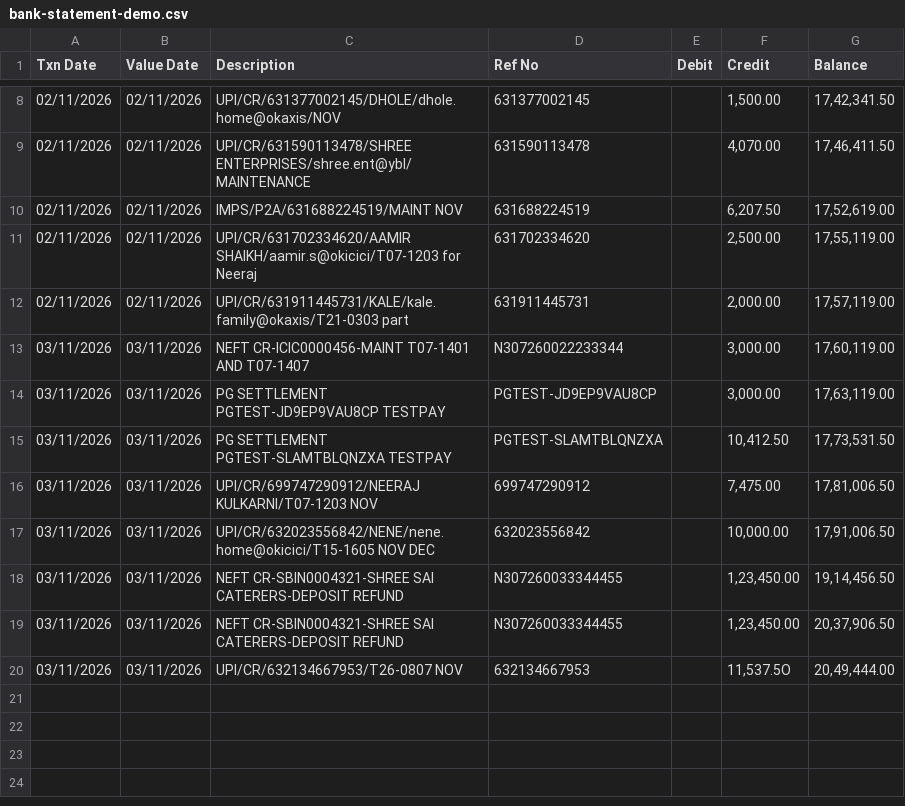
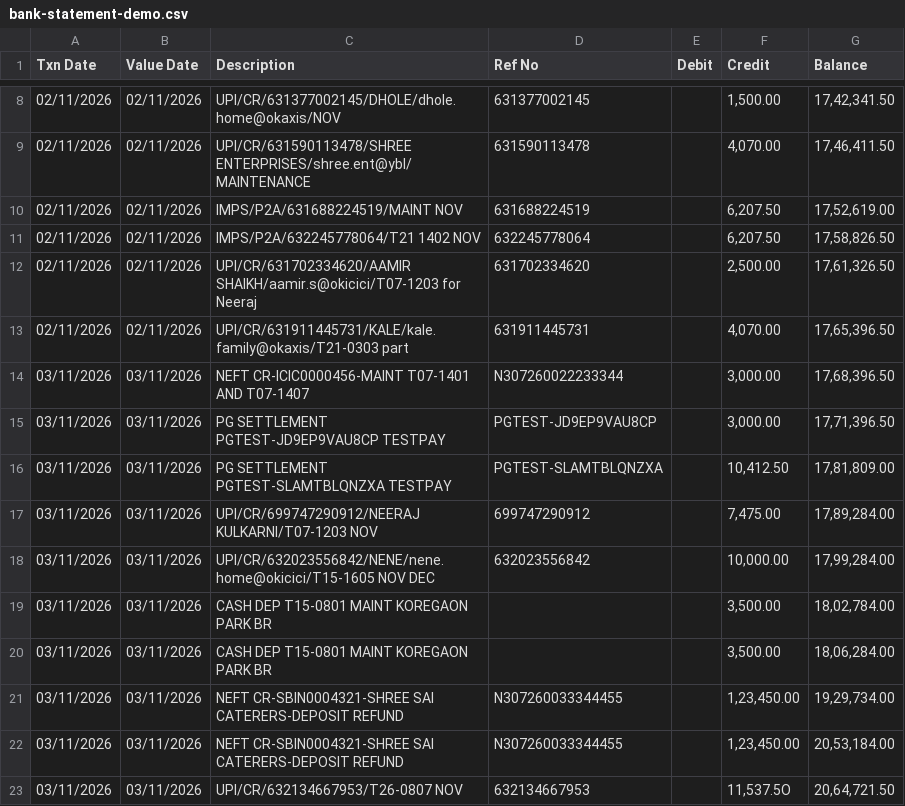
Before and after one commit to ManiraM-1/isocode-township, a CSV file: samples/bank-statement-demo.csv, drawn as a sheet; only a part is shown, gaps mark what is left out.

Commit message:
test(matching): cover possible duplicates and ignored amounts in the sample
Adds a repeated cash deposit without a UTR (possible duplicate), a
reference with an amount shared by two flats, and an agreeing reference
and UPI ID whose amount points elsewhere; expected counts updated.

```diff
--- a/samples/bank-statement-demo.csv
+++ b/samples/bank-statement-demo.csv
@@ -10,11 +10,14 @@
 02/11/2026,02/11/2026,IMPS/P2A/631688224519/MAINT NOV,631688224519,,"6,207.50","17,52,619.00"
-02/11/2026,02/11/2026,UPI/CR/631702334620/AAMIR SHAIKH/aamir.s@okicici/T07-1203 for Neeraj,631702334620,,"2,500.00","17,55,119.00"
-02/11/2026,02/11/2026,UPI/CR/631911445731/KALE/kale.family@okaxis/T21-0303 part,631911445731,,"2,000.00","17,57,119.00"
-03/11/2026,03/11/2026,NEFT CR-ICIC0000456-MAINT T07-1401 AND T07-1407,N307260022233344,,"3,000.00","17,60,119.00"
-03/11/2026,03/11/2026,PG SETTLEMENT PGTEST-JD9EP9VAU8CP TESTPAY,PGTEST-JD9EP9VAU8CP,,"3,000.00","17,63,119.00"
-03/11/2026,03/11/2026,PG SETTLEMENT PGTEST-SLAMTBLQNZXA TESTPAY,PGTEST-SLAMTBLQNZXA,,"10,412.50","17,73,531.50"
-03/11/2026,03/11/2026,UPI/CR/699747290912/NEERAJ KULKARNI/T07-1203 NOV,699747290912,,"7,475.00","17,81,006.50"
-03/11/2026,03/11/2026,UPI/CR/632023556842/NENE/nene.home@okicici/T15-1605 NOV DEC,632023556842,,"10,000.00","17,91,006.50"
-03/11/2026,03/11/2026,NEFT CR-SBIN0004321-SHREE SAI CATERERS-DEPOSIT REFUND,N307260033344455,,"1,23,450.00","19,14,456.50"
-03/11/2026,03/11/2026,NEFT CR-SBIN0004321-SHREE SAI CATERERS-DEPOSIT REFUND,N307260033344455,,"1,23,450.00","20,37,906.50"
-03/11/2026,03/11/2026,UPI/CR/632134667953/T26-0807 NOV,632134667953,,"11,537.5O","20,49,444.00"
+02/11/2026,02/11/2026,IMPS/P2A/632245778064/T21 1402 NOV,632245778064,,"6,207.50","17,58,826.50"
+02/11/2026,02/11/2026,UPI/CR/631702334620/AAMIR SHAIKH/aamir.s@okicici/T07-1203 for Neeraj,631702334620,,"2,500.00","17,61,326.50"
+02/11/2026,02/11/2026,UPI/CR/631911445731/KALE/kale.family@okaxis/T21-0303 part,631911445731,,"4,070.00","17,65,396.50"
+03/11/2026,03/11/2026,NEFT CR-ICIC0000456-MAINT T07-1401 AND T07-1407,N307260022233344,,"3,000.00","17,68,396.50"
+03/11/2026,03/11/2026,PG SETTLEMENT PGTEST-JD9EP9VAU8CP TESTPAY,PGTEST-JD9EP9VAU8CP,,"3,000.00","17,71,396.50"
+03/11/2026,03/11/2026,PG SETTLEMENT PGTEST-SLAMTBLQNZXA TESTPAY,PGTEST-SLAMTBLQNZXA,,"10,412.50","17,81,809.00"
+03/11/2026,03/11/2026,UPI/CR/699747290912/NEERAJ KULKARNI/T07-1203 NOV,699747290912,,"7,475.00","17,89,284.00"
+03/11/2026,03/11/2026,UPI/CR/632023556842/NENE/nene.home@okicici/T15-1605 NOV DEC,632023556842,,"10,000.00","17,99,284.00"
+03/11/2026,03/11/2026,CASH DEP T15-0801 MAINT KOREGAON PARK BR,,,"3,500.00","18,02,784.00"
+03/11/2026,03/11/2026,CASH DEP T15-0801 MAINT KOREGAON PARK BR,,,"3,500.00","18,06,284.00"
+03/11/2026,03/11/2026,NEFT CR-SBIN0004321-SHREE SAI CATERERS-DEPOSIT REFUND,N307260033344455,,"1,23,450.00","19,29,734.00"
+03/11/2026,03/11/2026,NEFT CR-SBIN0004321-SHREE SAI CATERERS-DEPOSIT REFUND,N307260033344455,,"1,23,450.00","20,53,184.00"
+03/11/2026,03/11/2026,UPI/CR/632134667953/T26-0807 NOV,632134667953,,"11,537.5O","20,64,721.50"
```
Also changed, not shown: 2 other files.
